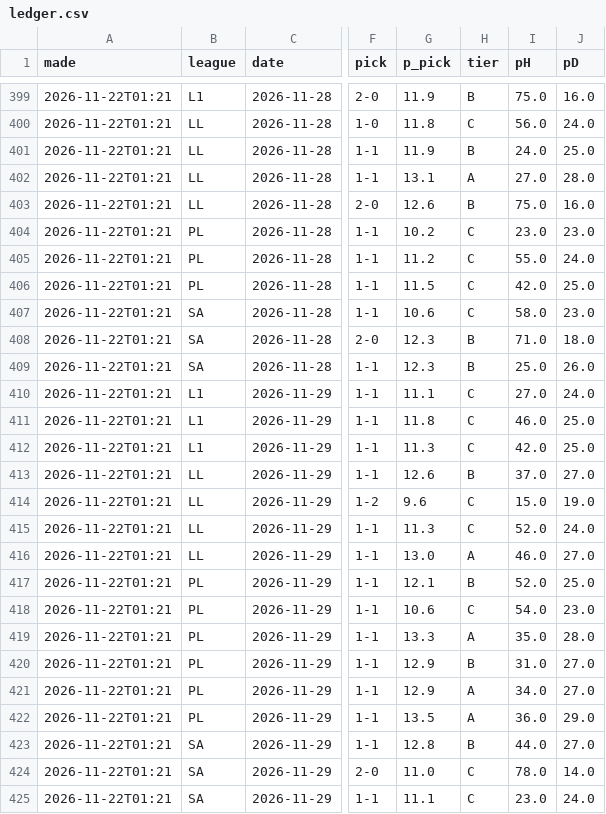
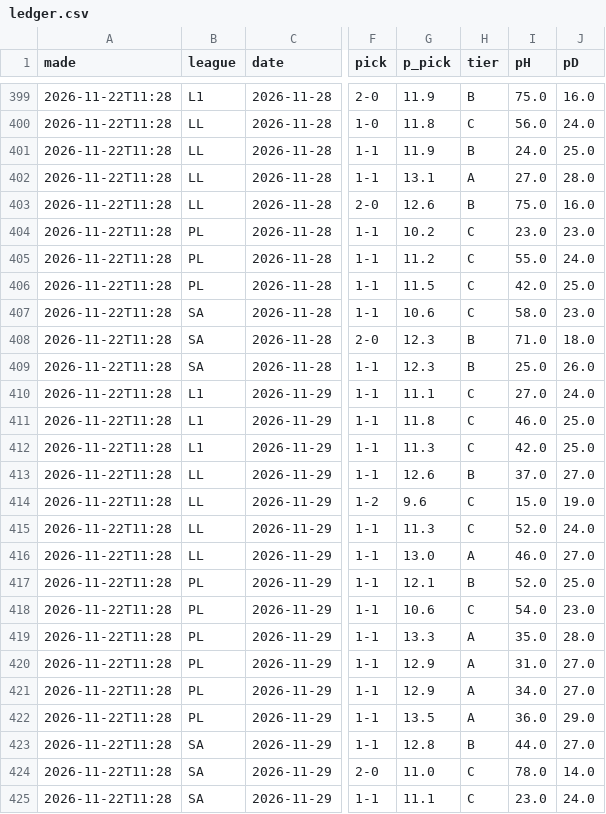
Before and after one commit to itzik200592-byte/score-oracle, a CSV file: data/ledger.csv, drawn as a sheet; only a part is shown, gaps mark what is left out; the diff covers the shown part only; the diff names each change by its address in the sheet, - before the commit and + after, or states it on an @@ line.

```diff
--- a/data/ledger.csv
+++ b/data/ledger.csv
-A399:A425 (made): 2026-11-22T01:21
+A399:A425 (made): 2026-11-22T11:28
-H420 (tier): B
+H420 (tier): A
```
Also changed, not shown: 71 edited cells elsewhere in this file, 3 other files.
